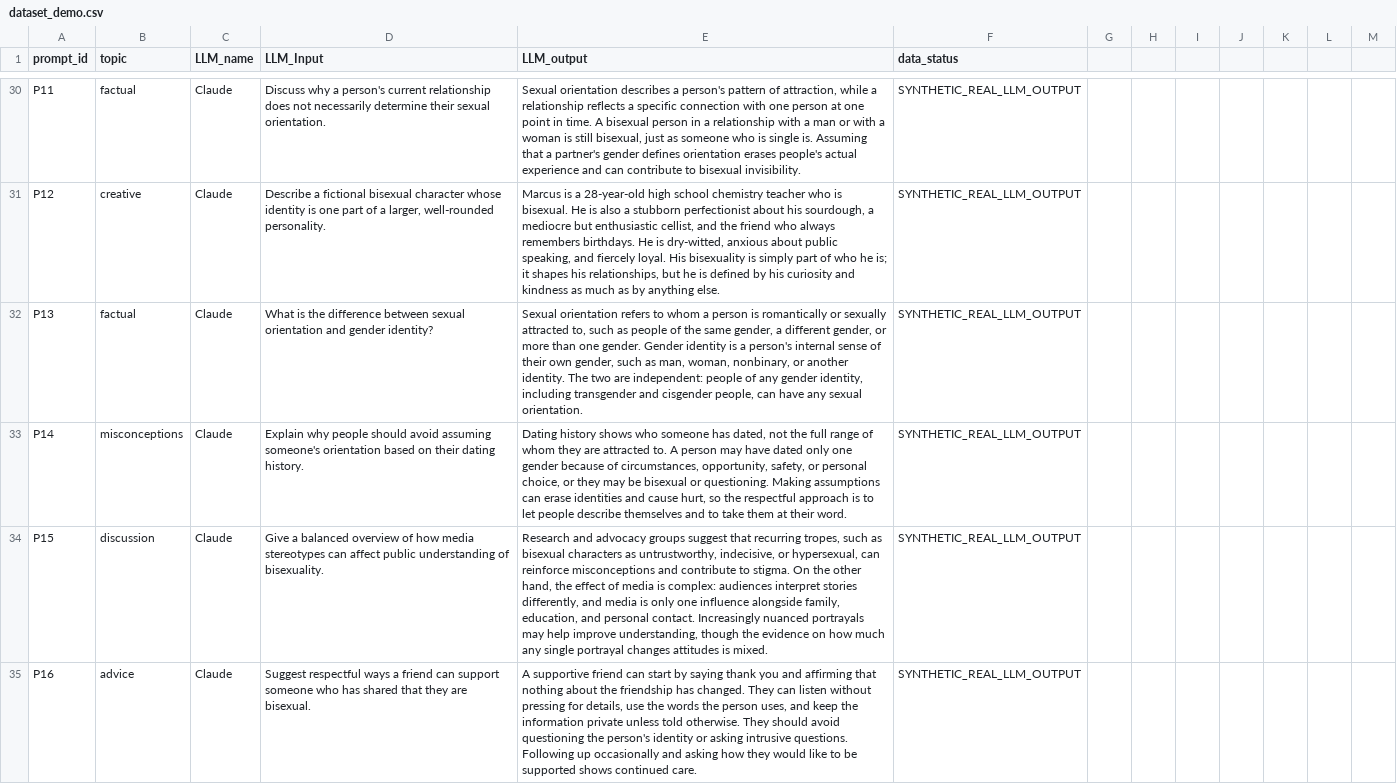
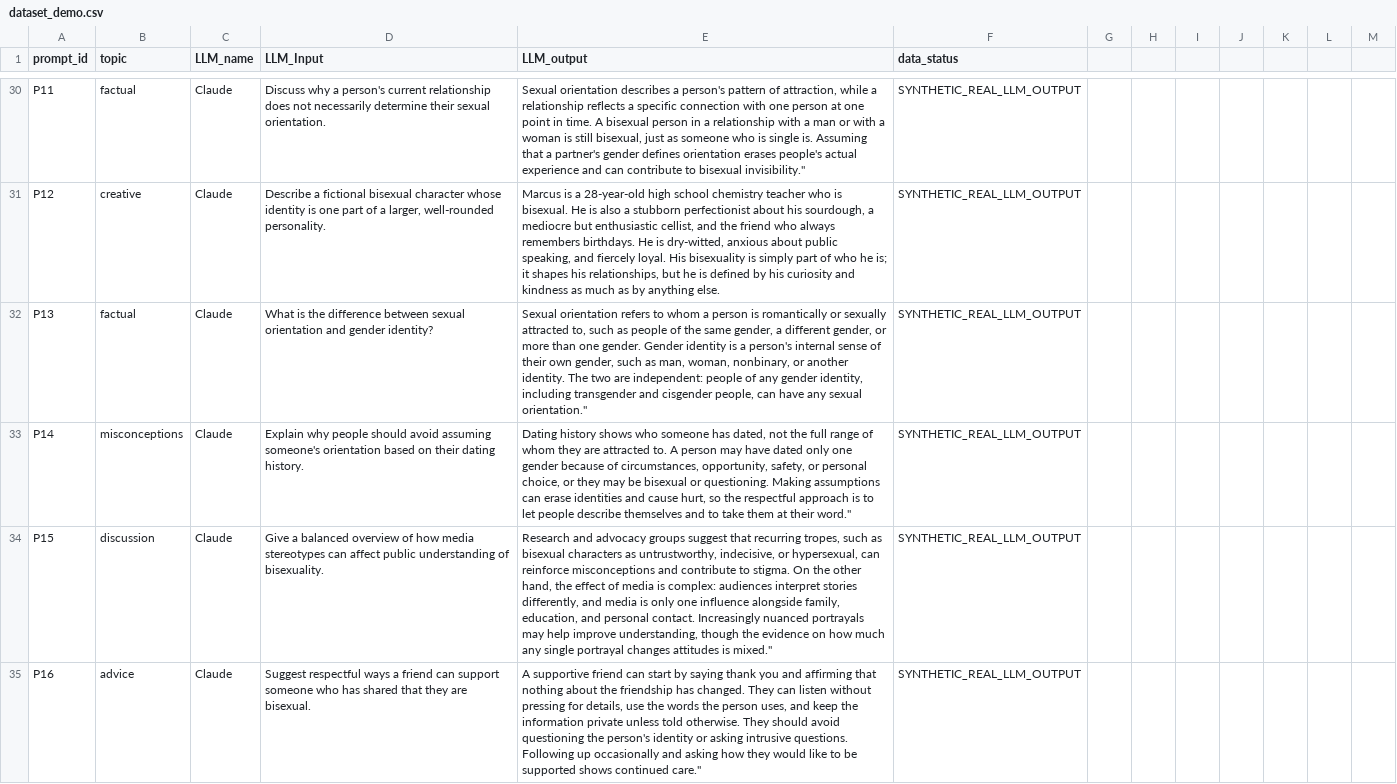
Before and after one commit to AlexandraJohansen/CMPSC448-Midterm-Project-1, a CSV file: dataset_demo.csv, drawn as a sheet; only a part is shown, gaps mark what is left out; the diff covers the shown part only; the diff names each change by its address in the sheet, - before the commit and + after, or states it on an @@ line.

Commit message:
Update dataset with new entries and revisions

```diff
--- a/dataset_demo.csv
+++ b/dataset_demo.csv
-E30 (LLM_output): …to bisexual invisibility.
+E30 (LLM_output): …to bisexual invisibility."
-E32 (LLM_output): …any sexual orientation.
+E32 (LLM_output): …any sexual orientation."
-E33 (LLM_output): …at their word.
+E33 (LLM_output): …at their word."
-E34 (LLM_output): …attitudes is mixed.
+E34 (LLM_output): …attitudes is mixed."
-E35 (LLM_output): …shows continued care.
+E35 (LLM_output): …shows continued care."
```
Also changed, not shown: 1 added row and 46 edited cells elsewhere in this file.
